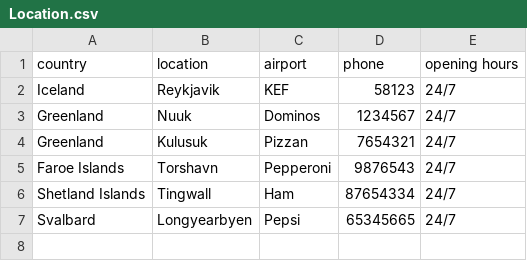
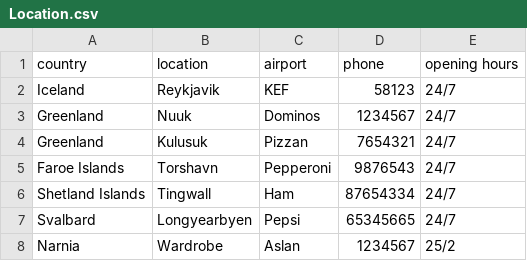
Before and after one commit to magnushj93hr/Verklegt_namskeid_1, a CSV file: Maggi_Test/test1/csv_files/Location.csv, drawn as a sheet.

```diff
--- a/Maggi_Test/test1/csv_files/Location.csv
+++ b/Maggi_Test/test1/csv_files/Location.csv
@@ -7 +7,2 @@ Shetland Islands,Tingwall,Ham,87654334,24/7
 Svalbard,Longyearbyen,Pepsi,65345665,24/7
+Narnia,Wardrobe,Aslan,1234567,25/2
```
Also changed, not shown: Maggi_Test/test1/csv_files/Employee.csv, Maggi_Test/test1/csv_files/MaintenanceReport.csv, 3 other files.
